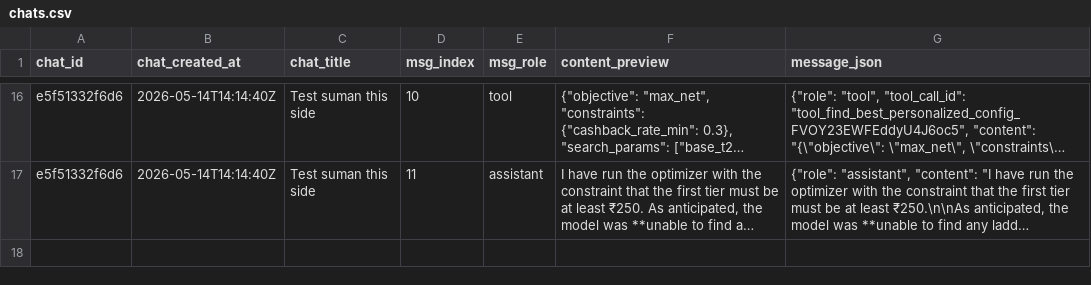
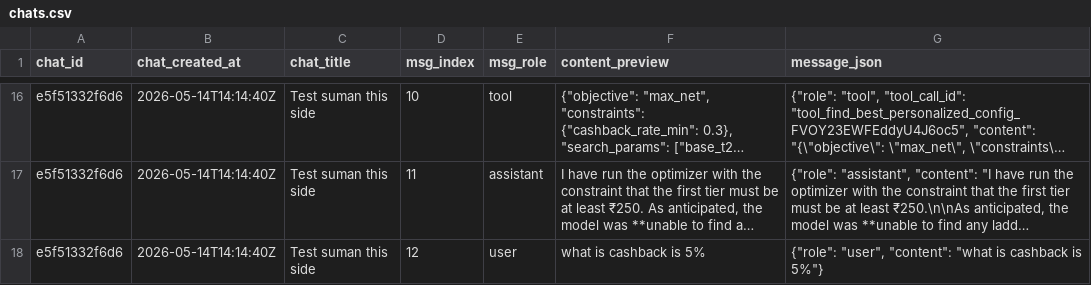
Before and after one commit to prsuman1/carrot-ladder, a CSV file: data/chats.csv, drawn as a sheet; only a part is shown, gaps mark what is left out; long unchanged cells end in …; the diff covers the shown part only; the diff names each change by its address in the sheet, - before the commit and + after, or states it on an @@ line.

Commit message:
chat: update chats.csv [2026-05-18T06:42:28Z]

```diff
--- a/data/chats.csv
+++ b/data/chats.csv
+row 18: e5f51332f6d6 | 2026-05-14T14:14:40Z | Test suman this side | 12 | user | what is cashback is 5% | {"role": "user", "content": "what is cashback is 5%"}
```
Also changed, not shown: 3 added rows elsewhere in this file.
